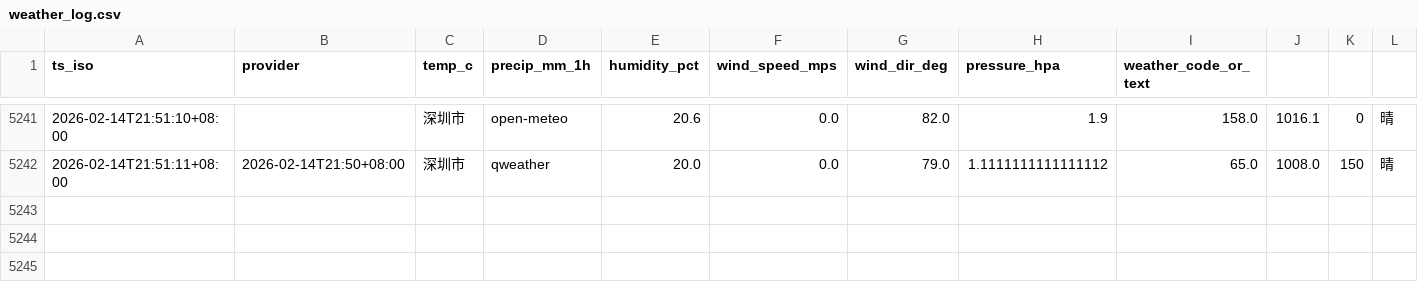
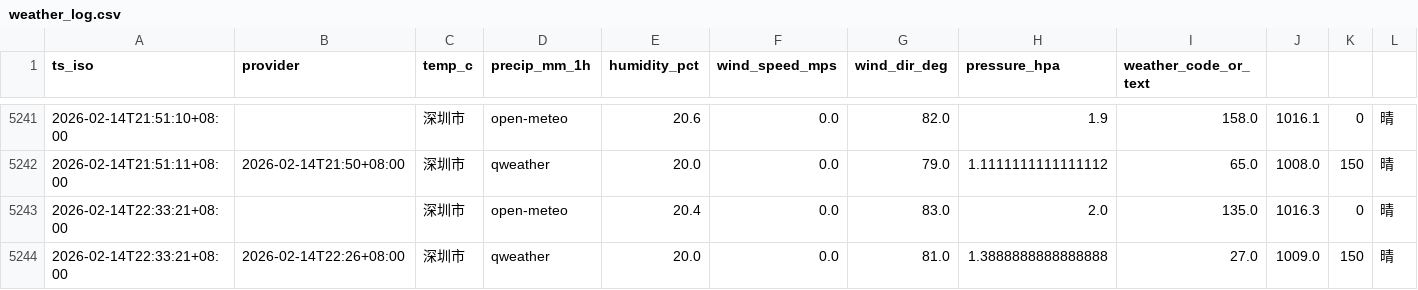
Before and after one commit to INKXXXXYY/shenzhen-weather-collector, a CSV file: weather_log.csv, drawn as a sheet; only a part is shown, gaps mark what is left out; the diff names each change by its address in the sheet, - before the commit and + after, or states it on an @@ line.

```diff
--- a/weather_log.csv
+++ b/weather_log.csv
+row 5243: 2026-02-14T22:33:21+08:00 |  | 深圳市 | open-meteo | 20.4 | 0.0 | 83.0 | 2.0 | 135.0 | 1016.3 | 0 | 晴
+row 5244: 2026-02-14T22:33:21+08:00 | 2026-02-14T22:26+08:00 | 深圳市 | qweather | 20.0 | 0.0 | 81.0 | 1.3888888888888888 | 27.0 | 1009.0 | 150 | 晴
```
